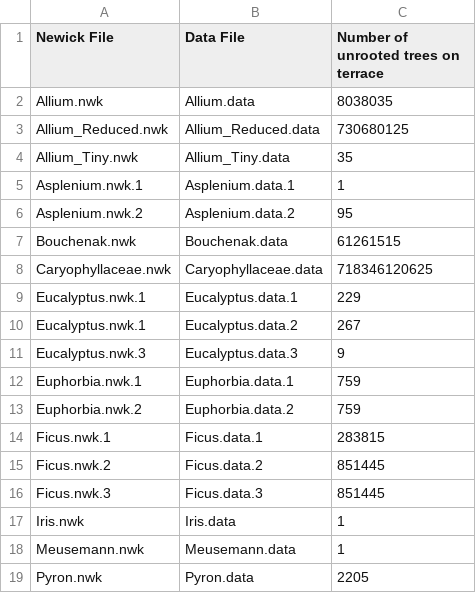
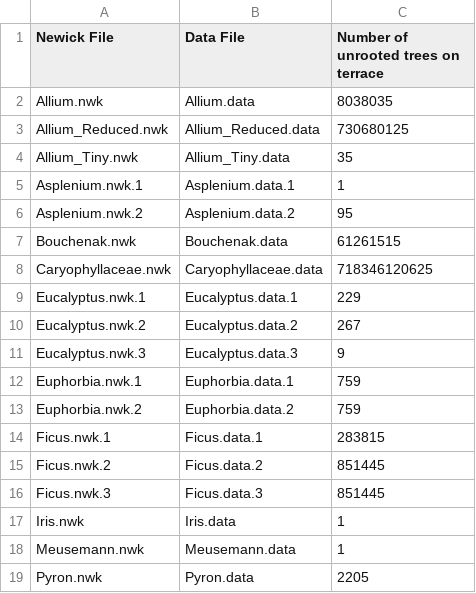
Before and after one commit to terraphast/terraphast, a CSV file: counts/team2.csv, drawn as a sheet; the diff names each change by its address in the sheet, - before the commit and + after, or states it on an @@ line.

Commit message:
fix count consistency, subset files for terraphy, add rerooted trees

```diff
--- a/counts/team2.csv
+++ b/counts/team2.csv
-A10 (Newick File): Eucalyptus.nwk.1
+A10 (Newick File): Eucalyptus.nwk.2
```
Also changed, not shown: counts/team1.csv, 54 other files.
